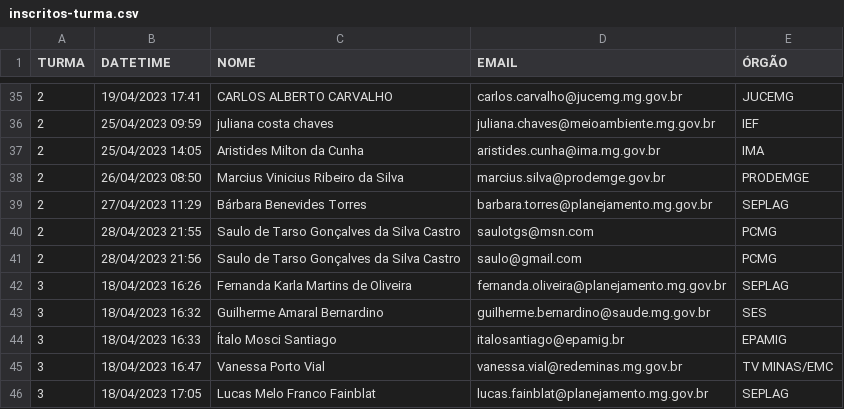
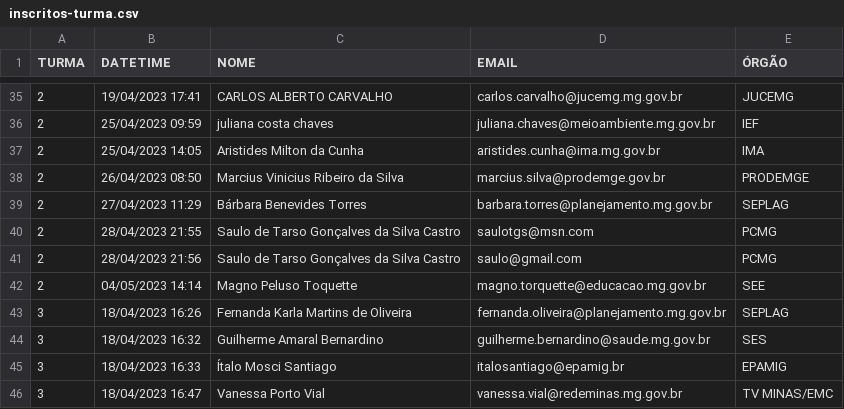
Before and after one commit to transparencia-mg/oficina-semana-controle-2023, a CSV file: inscritos-turma.csv, drawn as a sheet; only a part is shown, gaps mark what is left out; the shorter side is filled out with more unchanged rows; the diff names each change by its address in the sheet, - before the commit and + after, or states it on an @@ line.

Commit message:
Update inscritos-turma.csv

```diff
--- a/inscritos-turma.csv
+++ b/inscritos-turma.csv
+row 42: 2 | 04/05/2023 14:14 | Magno Peluso Toquette | magno.torquette@educacao.mg.gov.br | SEE
```
